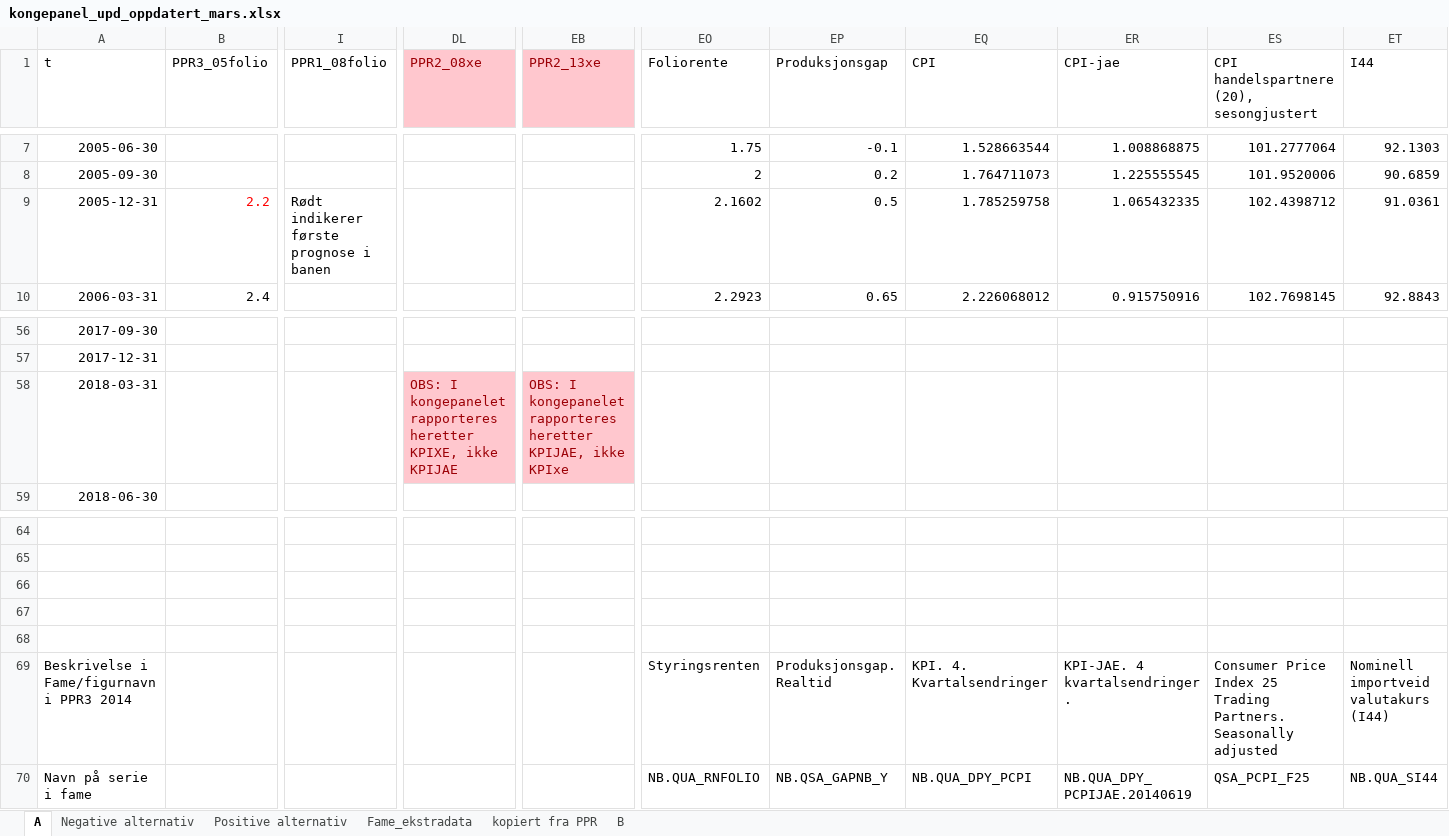
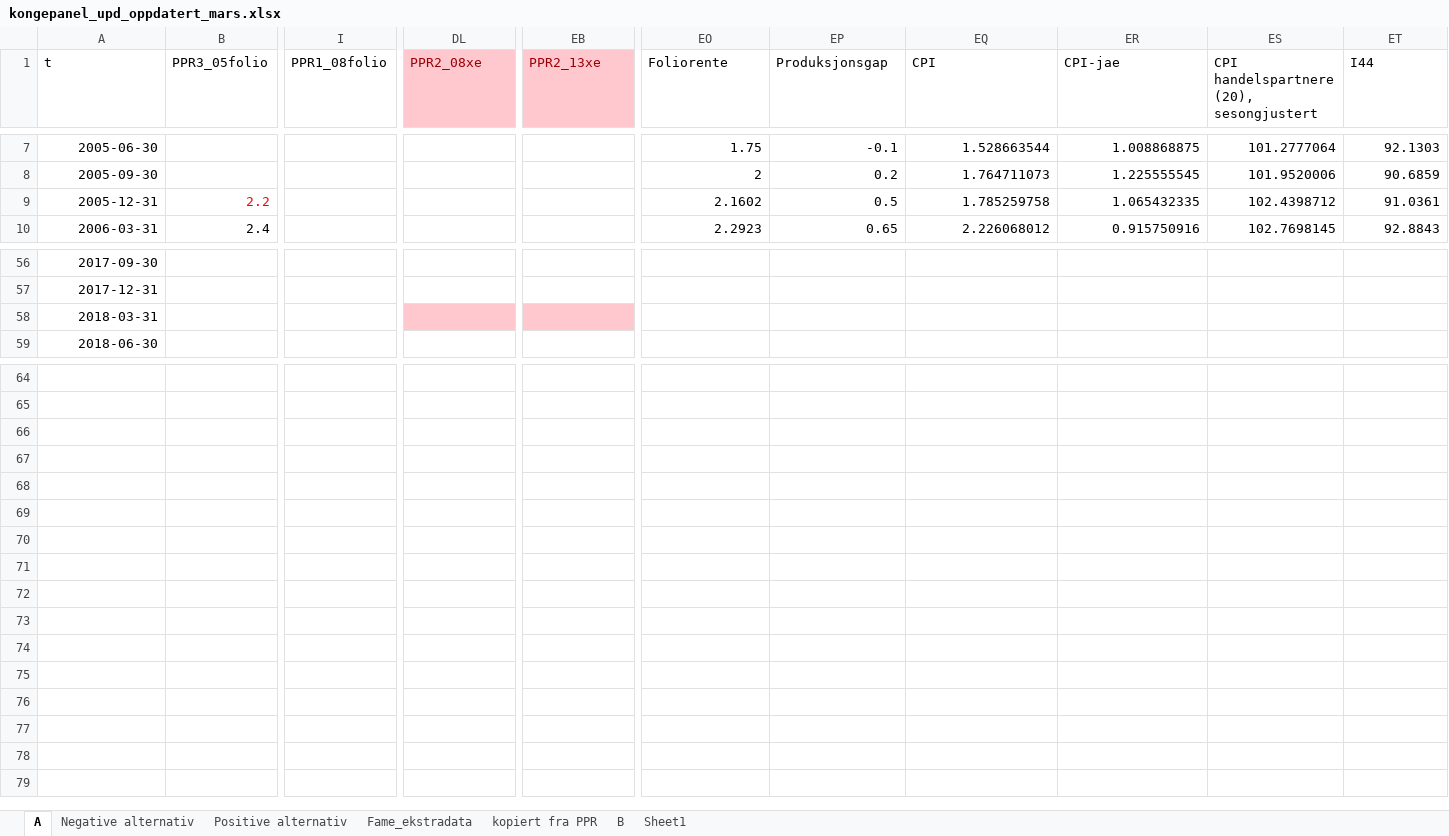
Before and after one commit to camillanore/Inflastudy, an Excel workbook: data/kongepanel_upd_oppdatert_mars.xlsx, sheet A, drawn as a sheet; only a part is shown, gaps mark what is left out; values as stored, in another font and other column widths than the file's, no borders; rows hold the shown columns only; the diff names each change by its address in the sheet, - before the commit and + after, or states it on an @@ line.

```diff
--- a/data/kongepanel_upd_oppdatert_mars.xlsx (sheet A)
+++ b/data/kongepanel_upd_oppdatert_mars.xlsx (sheet A)
+sheet tab: Sheet1
-I9 (PPR1_08folio): Rødt indikerer første prognose i banen
+I9 (PPR1_08folio): (empty)
-DL58 (PPR2_08xe): OBS: I kongepanelet rapporteres heretter KPIXE, ikke KPIJAE
+DL58 (PPR2_08xe): (empty)
-EB58 (PPR2_13xe): OBS: I kongepanelet rapporteres heretter KPIJAE, ikke KPIxe
+EB58 (PPR2_13xe): (empty)
-row 66: (empty)
-row 67: (empty)
-row 68: (empty)
-row 69: Beskrivelse i Fame/figurnavn i PPR3 2014 |  |  |  |  | Styringsrenten | Produksjonsgap. Realtid | KPI. 4. Kvartalsendringer | KPI-JAE. 4 kvartalsendringer. | Consumer Price Index 25 Trading Partners. Seasonally adjusted | Nominell importveid valutakurs (I44)
-row 70: Navn på serie i fame |  |  |  |  | NB.QUA_RNFOLIO | NB.QSA_GAPNB_Y | NB.QUA_DPY_PCPI | NB.QUA_DPY_PCPIJAE.20140619 | QSA_PCPI_F25 | NB.QUA_SI44
```
Also changed, not shown: data/kongepanel_upd_oppdatert_februar.xlsx, 2 other files.
